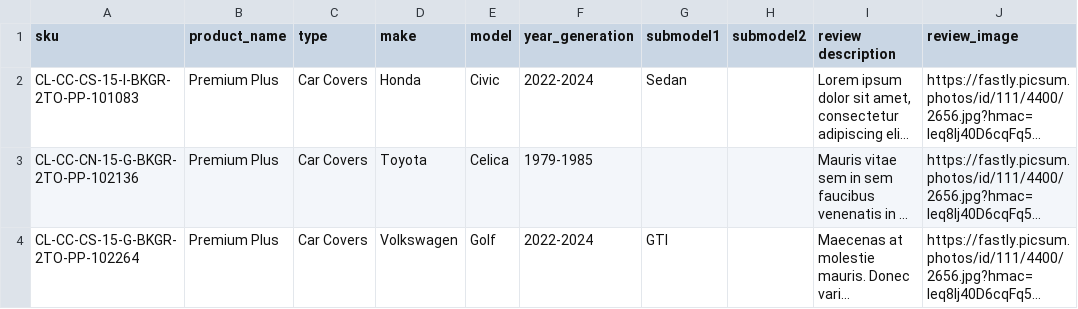
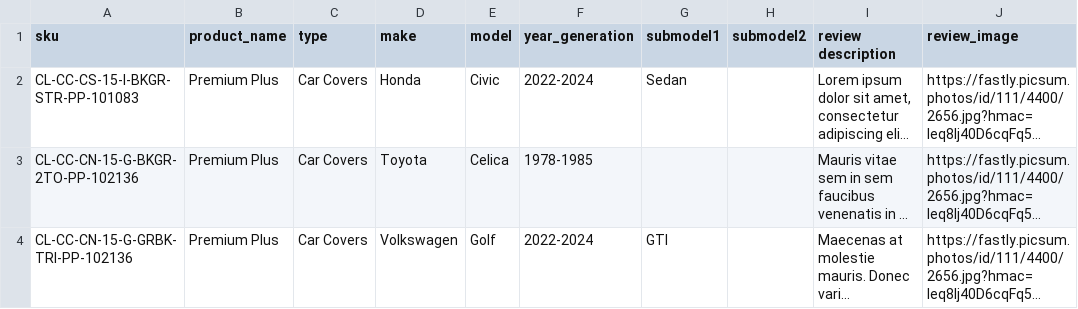
Before and after one commit to marcusmcb/datasheet-conversion, a CSV file: data/dummy_review_sheet.csv, drawn as a sheet; only a part is shown; long unchanged cells end in …; the diff names each change by its address in the sheet, - before the commit and + after, or states it on an @@ line.

```diff
--- a/data/dummy_review_sheet.csv
+++ b/data/dummy_review_sheet.csv
-A2 (sku): CL-CC-CS-15-I-BKGR-2TO-PP-101083
+A2 (sku): CL-CC-CS-15-I-BKGR-STR-PP-101083
-F3 (year_generation): 1979-1985
+F3 (year_generation): 1978-1985
-A4 (sku): CL-CC-CS-15-G-BKGR-2TO-PP-102264
+A4 (sku): CL-CC-CN-15-G-GRBK-TRI-PP-102136
```
Also changed, not shown: 7 other files.
